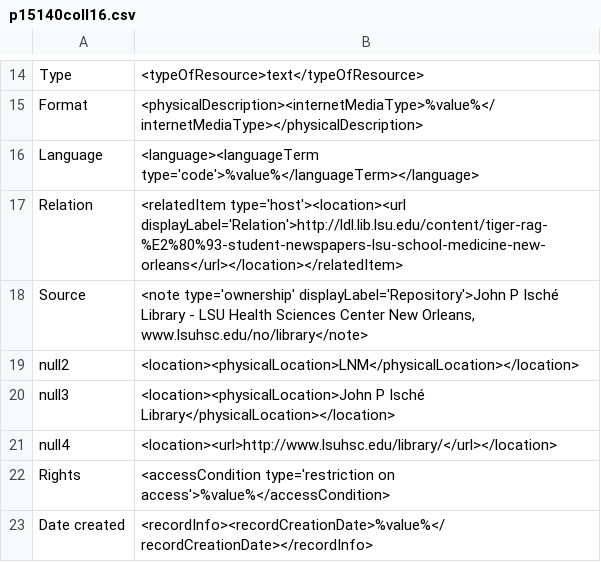
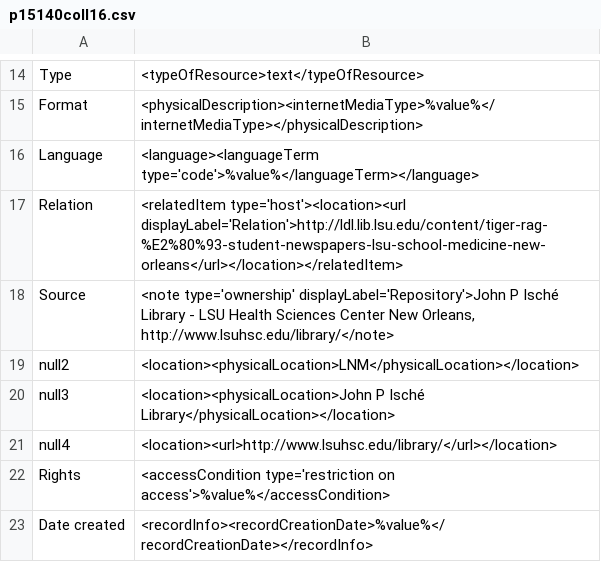
Before and after one commit to MarcusBarnes/mik, a CSV file: extras/lsu/mappings_files/p15140coll16.csv, drawn as a sheet; only a part is shown, gaps mark what is left out.

Commit message:
fixed broken url in note field

```diff
--- a/extras/lsu/mappings_files/p15140coll16.csv
+++ b/extras/lsu/mappings_files/p15140coll16.csv
@@ -17,3 +17,3 @@ Language,"<language><languageTerm type='code'>%value%</languageTerm></language>"
 Relation,"<relatedItem type='host'><location><url displayLabel='Relation'>http://ldl.lib.lsu.edu/content/tiger-rag-%E2%80%93-student-newspapers-lsu-school-medicine-new-orleans</url></location></relatedItem>"
-Source,"<note type='ownership' displayLabel='Repository'>John P Isché Library - LSU Health Sciences Center New Orleans, www.lsuhsc.edu/no/library</note>"
+Source,"<note type='ownership' displayLabel='Repository'>John P Isché Library - LSU Health Sciences Center New Orleans, http://www.lsuhsc.edu/library/</note>"
 null2,"<location><physicalLocation>LNM</physicalLocation></location>"
```
